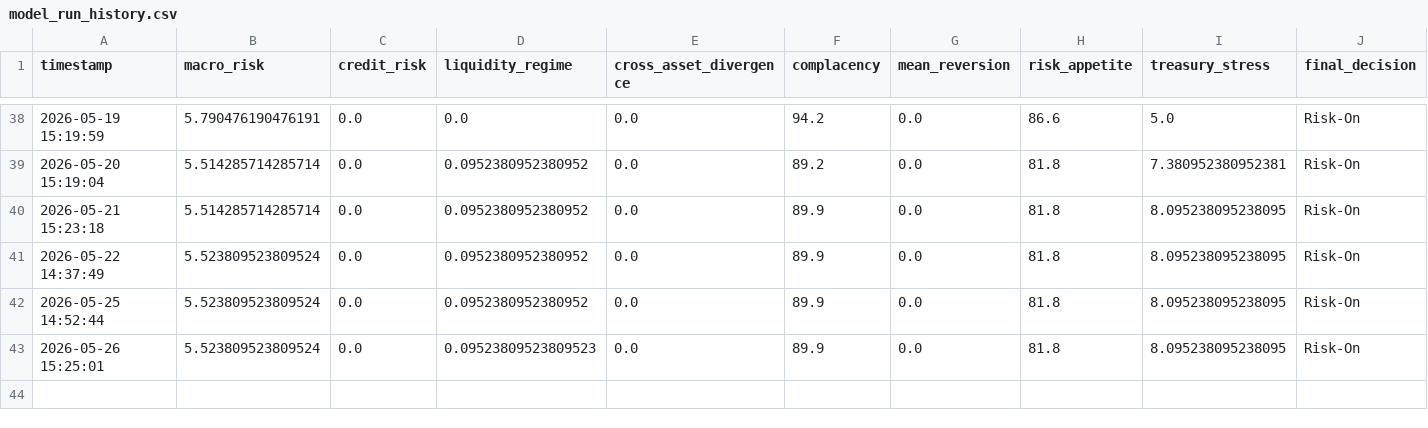
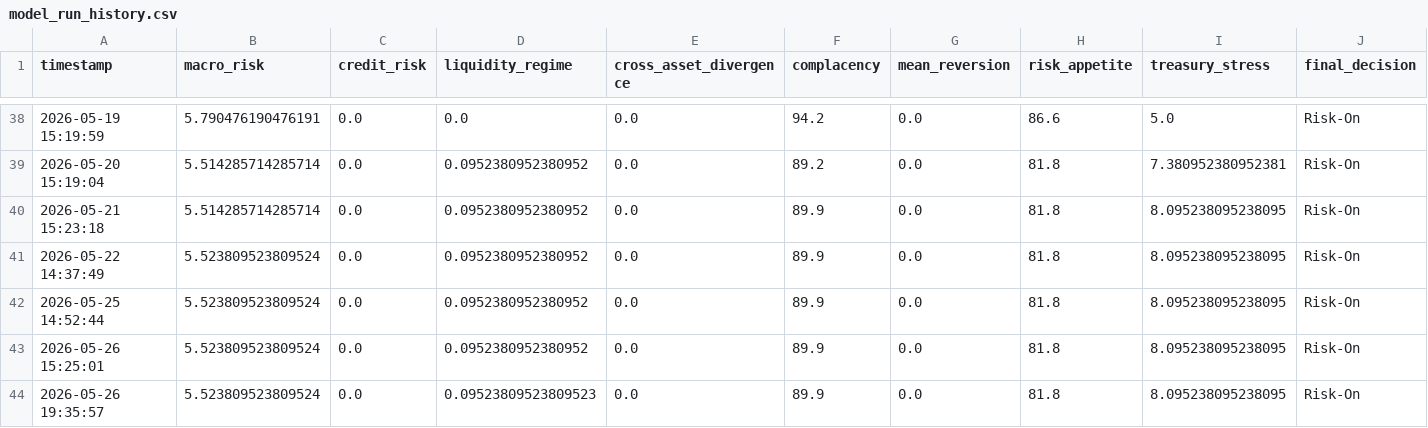
Before and after one commit to AaronMAlbright/credit-risk-dashboard, a CSV file: history/model_run_history.csv, drawn as a sheet; only a part is shown, gaps mark what is left out; rows hold the shown columns only; the diff names each change by its address in the sheet, - before the commit and + after, or states it on an @@ line.

Commit message:
Fix default-cycle data and availability flags

```diff
--- a/history/model_run_history.csv
+++ b/history/model_run_history.csv
-D43 (liquidity_regime): 0.09523809523809523
+D43 (liquidity_regime): 0.0952380952380952
+row 44: 2026-05-26 19:35:57 | 5.523809523809524 | 0.0 | 0.09523809523809523 | 0.0 | 89.9 | 0.0 | 81.8 | 8.095238095238095 | Risk-On
```
Also changed, not shown: 7 other files.
